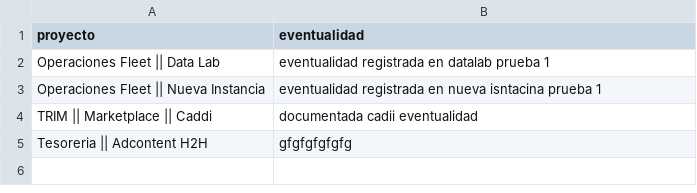
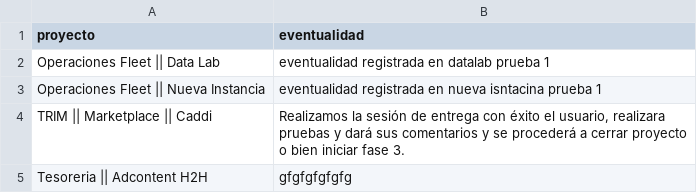
Before and after one commit to DTI-Dashboard/Proyectos, a CSV file: eventualidades_imc.csv, drawn as a sheet.

Commit message:
backup: eventualidades_imc.csv actualizado desde dashboard

```diff
--- a/eventualidades_imc.csv
+++ b/eventualidades_imc.csv
@@ -3,3 +3,3 @@ proyecto,eventualidad
 "Operaciones Fleet || Nueva Instancia","eventualidad registrada en nueva isntacina prueba 1"
-"TRIM || Marketplace || Caddi","documentada cadii eventualidad"
+"TRIM || Marketplace || Caddi","Realizamos la sesión de entrega con éxito el usuario, realizara pruebas y dará sus comentarios y se procederá a cerrar proyecto o bien iniciar fase 3."
 "Tesoreria || Adcontent H2H","gfgfgfgfgfg"
```
